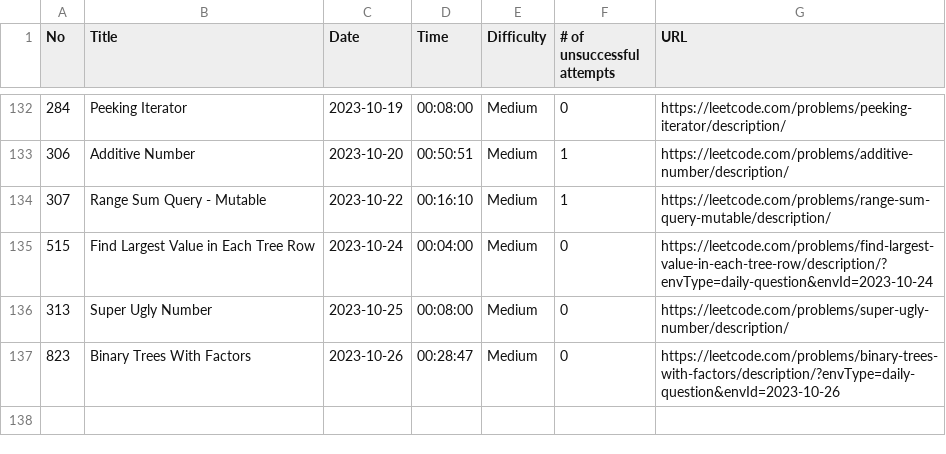
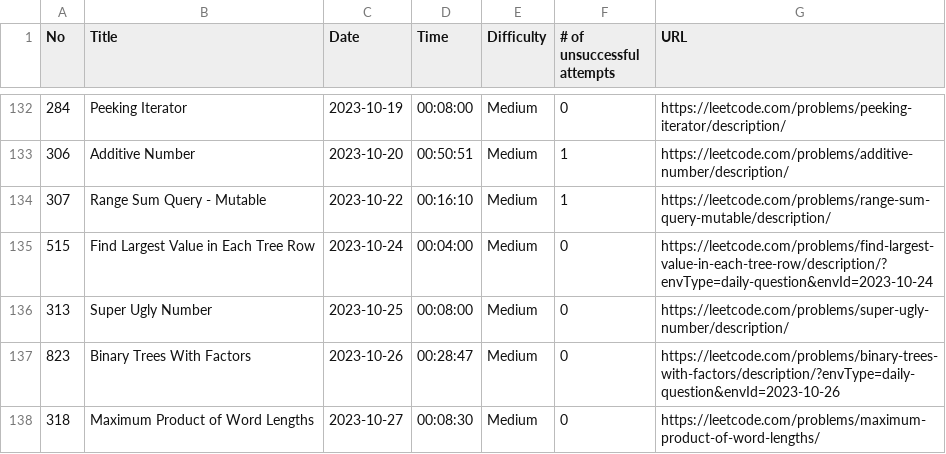
Before and after one commit to ryotaro612/lc, a CSV file: sessions.csv, drawn as a sheet; only a part is shown, gaps mark what is left out; the diff names each change by its address in the sheet, - before the commit and + after, or states it on an @@ line.

```diff
--- a/sessions.csv
+++ b/sessions.csv
+row 138: 318 | Maximum Product of Word Lengths | 2023-10-27 | 00:08:30 | Medium | 0 | https://leetcode.com/problems/maximum-product-of-word-lengths/
```
Also changed, not shown: 1 other file.
